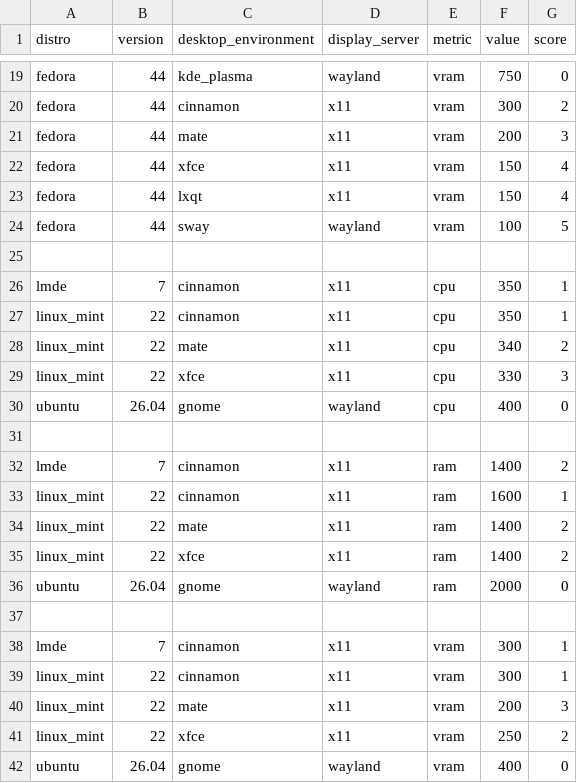
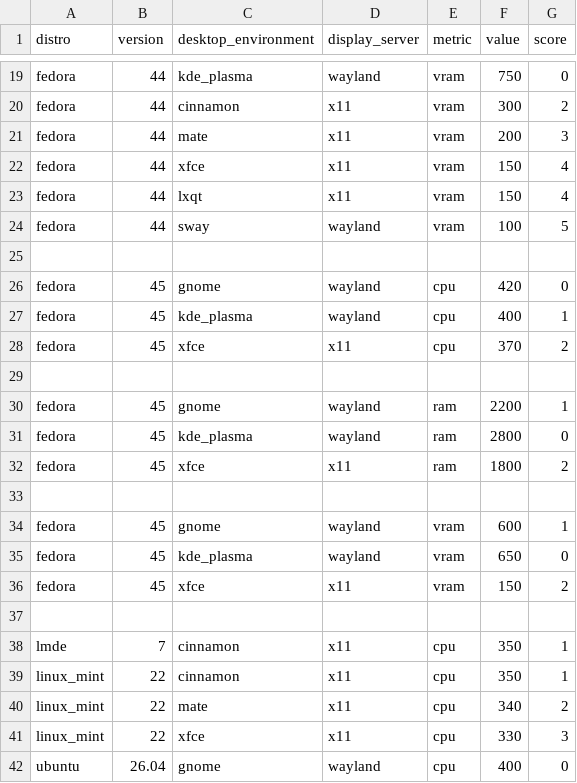
Before and after one commit to jro1311/linux_docs, a CSV file: documentation/resource_usage/data.csv, drawn as a sheet; only a part is shown, gaps mark what is left out; the shorter side is filled out with more unchanged rows.

Commit message:
Added Fedora 45 resource usage data.

```diff
--- a/documentation/resource_usage/data.csv
+++ b/documentation/resource_usage/data.csv
@@ -25,2 +25,14 @@ fedora,44,sway,wayland,vram,100,5
 ,,,,,,
+fedora,45,gnome,wayland,cpu,420,0
+fedora,45,kde_plasma,wayland,cpu,400,1
+fedora,45,xfce,x11,cpu,370,2
+,,,,,,
+fedora,45,gnome,wayland,ram,2200,1
+fedora,45,kde_plasma,wayland,ram,2800,0
+fedora,45,xfce,x11,ram,1800,2
+,,,,,,
+fedora,45,gnome,wayland,vram,600,1
+fedora,45,kde_plasma,wayland,vram,650,0
+fedora,45,xfce,x11,vram,150,2
+,,,,,,
 lmde,7,cinnamon,x11,cpu,350,1
```
Also changed, not shown: 1 other file.
